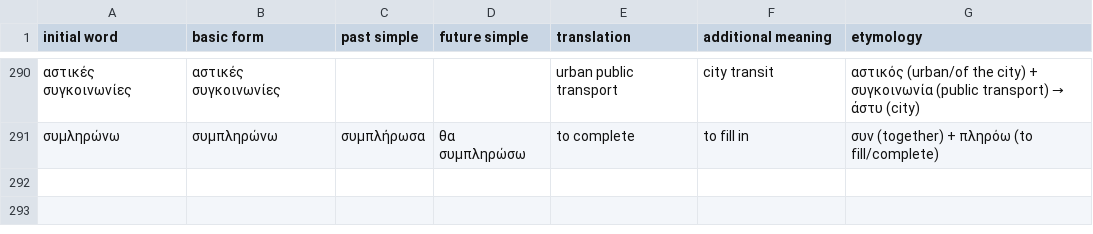
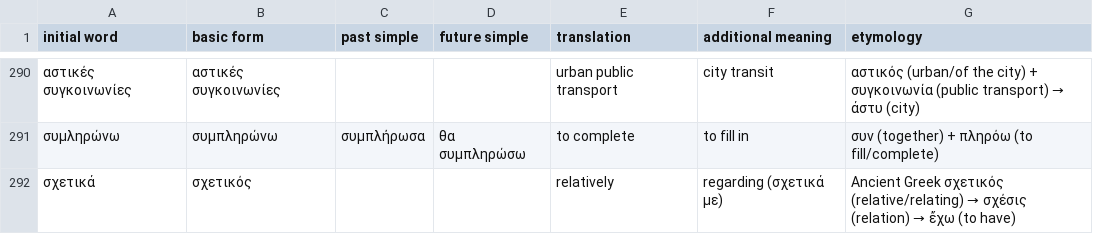
Before and after one commit to Yurieff/greek-flashcards, a CSV file: vocab.csv, drawn as a sheet; only a part is shown, gaps mark what is left out; the diff names each change by its address in the sheet, - before the commit and + after, or states it on an @@ line.

```diff
--- a/vocab.csv
+++ b/vocab.csv
+row 292: σχετικά | σχετικός |  |  | relatively | regarding (σχετικά με) | Ancient Greek σχετικός (relative/relating) → σχέσις (relation) → ἔχω (to have)
```
